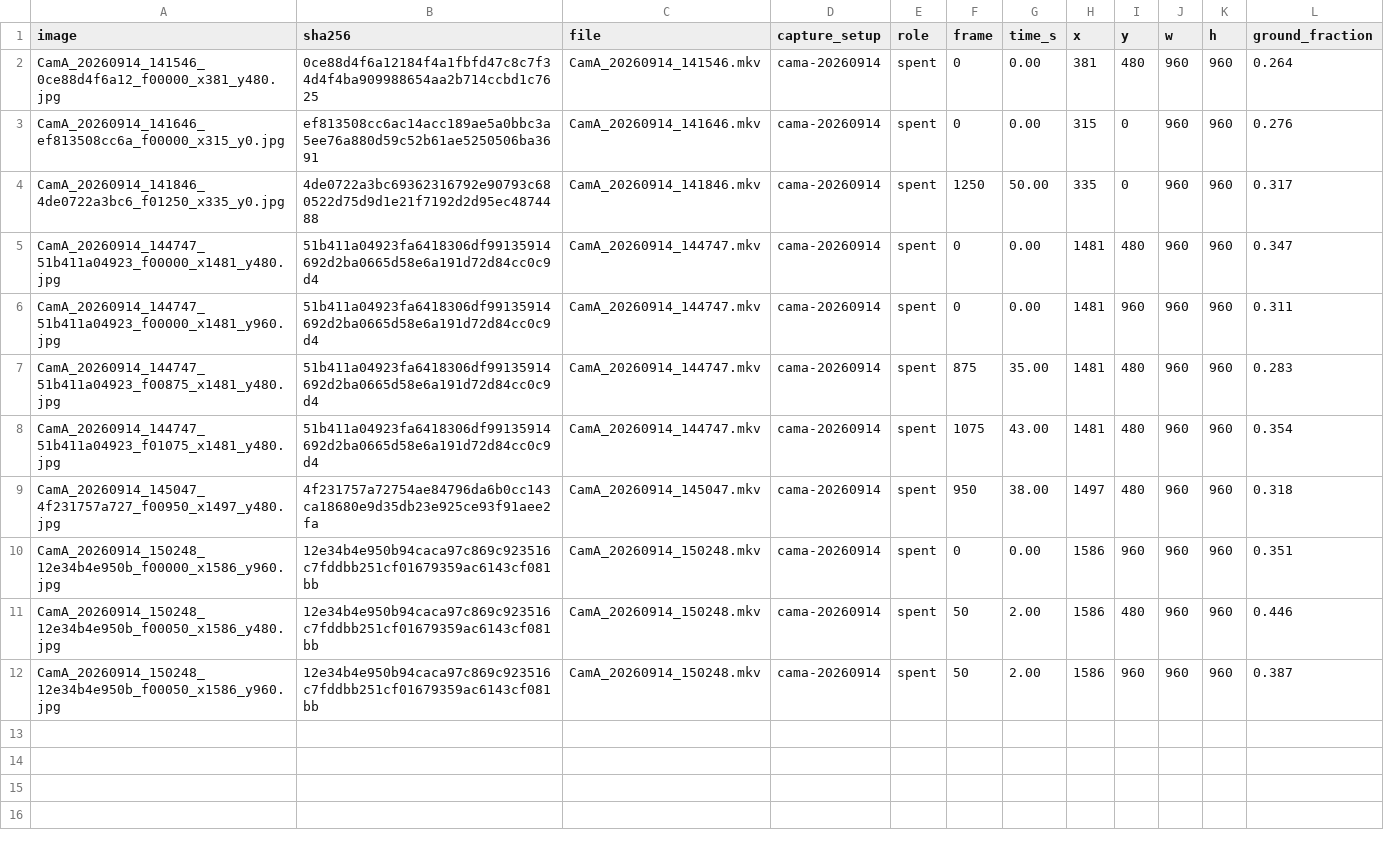
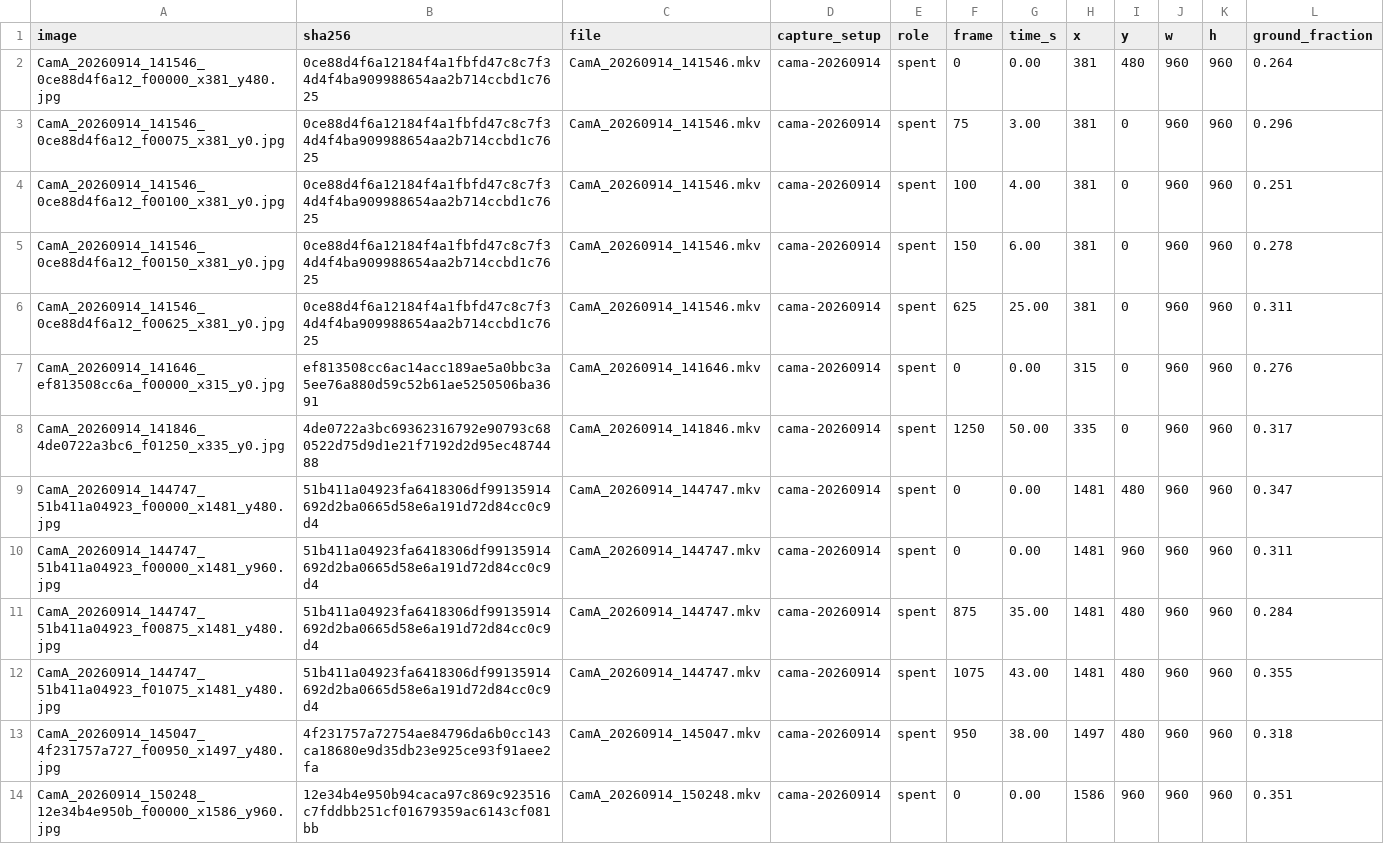
Before and after one commit to Asgard-Ltd-R-D/KanatBackend, a CSV file: ImageRecognitionService/negatives/sources.csv, drawn as a sheet; only a part is shown; the shorter side is filled out with more unchanged rows.

```diff
--- a/ImageRecognitionService/negatives/sources.csv
+++ b/ImageRecognitionService/negatives/sources.csv
@@ -2,2 +2,6 @@ image,sha256,file,capture_setup,role,frame,time_s,x,y,w,h,ground_fraction
 CamA_20260914_141546_0ce88d4f6a12_f00000_x381_y480.jpg,0ce88d4f6a12184f4a1fbfd47c8c7f34d4f4ba909988654aa2b714ccbd1c7625,CamA_20260914_141546.mkv,cama-20260914,spent,0,0.00,381,480,960,960,0.264
+CamA_20260914_141546_0ce88d4f6a12_f00075_x381_y0.jpg,0ce88d4f6a12184f4a1fbfd47c8c7f34d4f4ba909988654aa2b714ccbd1c7625,CamA_20260914_141546.mkv,cama-20260914,spent,75,3.00,381,0,960,960,0.296
+CamA_20260914_141546_0ce88d4f6a12_f00100_x381_y0.jpg,0ce88d4f6a12184f4a1fbfd47c8c7f34d4f4ba909988654aa2b714ccbd1c7625,CamA_20260914_141546.mkv,cama-20260914,spent,100,4.00,381,0,960,960,0.251
+CamA_20260914_141546_0ce88d4f6a12_f00150_x381_y0.jpg,0ce88d4f6a12184f4a1fbfd47c8c7f34d4f4ba909988654aa2b714ccbd1c7625,CamA_20260914_141546.mkv,cama-20260914,spent,150,6.00,381,0,960,960,0.278
+CamA_20260914_141546_0ce88d4f6a12_f00625_x381_y0.jpg,0ce88d4f6a12184f4a1fbfd47c8c7f34d4f4ba909988654aa2b714ccbd1c7625,CamA_20260914_141546.mkv,cama-20260914,spent,625,25.00,381,0,960,960,0.311
 CamA_20260914_141646_ef813508cc6a_f00000_x315_y0.jpg,ef813508cc6ac14acc189ae5a0bbc3a5ee76a880d59c52b61ae5250506ba3691,CamA_20260914_141646.mkv,cama-20260914,spent,0,0.00,315,0,960,960,0.276
@@ -6,4 +10,4 @@ CamA_20260914_144747_51b411a04923_f00000_x1481_y480.jpg,51b411a04923fa6418306df9
 CamA_20260914_144747_51b411a04923_f00000_x1481_y960.jpg,51b411a04923fa6418306df99135914692d2ba0665d58e6a191d72d84cc0c9d4,CamA_20260914_144747.mkv,cama-20260914,spent,0,0.00,1481,960,960,960,0.311
-CamA_20260914_144747_51b411a04923_f00875_x1481_y480.jpg,51b411a04923fa6418306df99135914692d2ba0665d58e6a191d72d84cc0c9d4,CamA_20260914_144747.mkv,cama-20260914,spent,875,35.00,1481,480,960,960,0.283
-CamA_20260914_144747_51b411a04923_f01075_x1481_y480.jpg,51b411a04923fa6418306df99135914692d2ba0665d58e6a191d72d84cc0c9d4,CamA_20260914_144747.mkv,cama-20260914,spent,1075,43.00,1481,480,960,960,0.354
+CamA_20260914_144747_51b411a04923_f00875_x1481_y480.jpg,51b411a04923fa6418306df99135914692d2ba0665d58e6a191d72d84cc0c9d4,CamA_20260914_144747.mkv,cama-20260914,spent,875,35.00,1481,480,960,960,0.284
+CamA_20260914_144747_51b411a04923_f01075_x1481_y480.jpg,51b411a04923fa6418306df99135914692d2ba0665d58e6a191d72d84cc0c9d4,CamA_20260914_144747.mkv,cama-20260914,spent,1075,43.00,1481,480,960,960,0.355
 CamA_20260914_145047_4f231757a727_f00950_x1497_y480.jpg,4f231757a72754ae84796da6b0cc143ca18680e9d35db23e925ce93f91aee2fa,CamA_20260914_145047.mkv,cama-20260914,spent,950,38.00,1497,480,960,960,0.318
```
Also changed, not shown: 2 other files.
